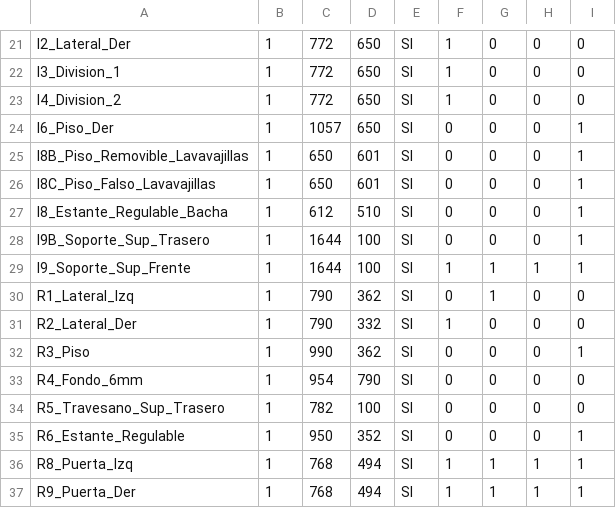
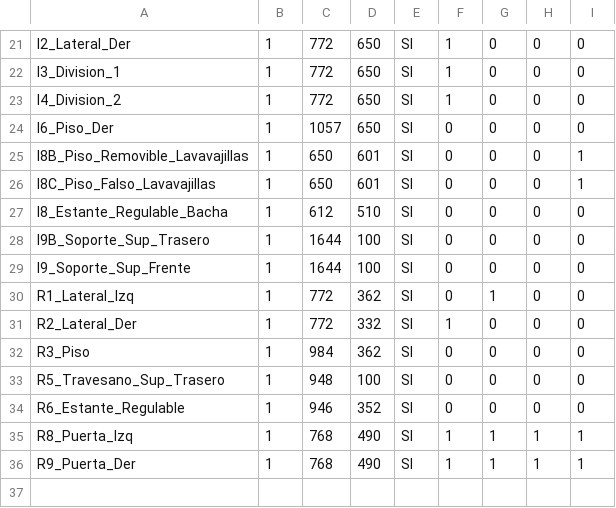
Before and after one commit to mgaitan/cads, a TSV file: outputs/supplier/AA_AB_I_R_blanco_18mm.tsv, drawn as a sheet; only a part is shown, gaps mark what is left out; the diff covers the shown part only.

```diff
--- a/outputs/supplier/AA_AB_I_R_blanco_18mm.tsv
+++ b/outputs/supplier/AA_AB_I_R_blanco_18mm.tsv
@@ -23,15 +23,14 @@ I3_Division_1	1	772	650	SI	1	0	0	0
 I4_Division_2	1	772	650	SI	1	0	0	0
-I6_Piso_Der	1	1057	650	SI	0	0	0	1
+I6_Piso_Der	1	1057	650	SI	0	0	0	0
 I8B_Piso_Removible_Lavavajillas	1	650	601	SI	0	0	0	1
 I8C_Piso_Falso_Lavavajillas	1	650	601	SI	0	0	0	1
-I8_Estante_Regulable_Bacha	1	612	510	SI	0	0	0	1
-I9B_Soporte_Sup_Trasero	1	1644	100	SI	0	0	0	1
-I9_Soporte_Sup_Frente	1	1644	100	SI	1	1	1	1
-R1_Lateral_Izq	1	790	362	SI	0	1	0	0
-R2_Lateral_Der	1	790	332	SI	1	0	0	0
-R3_Piso	1	990	362	SI	0	0	0	1
-R4_Fondo_6mm	1	954	790	SI	0	0	0	0
-R5_Travesano_Sup_Trasero	1	782	100	SI	0	0	0	0
-R6_Estante_Regulable	1	950	352	SI	0	0	0	1
-R8_Puerta_Izq	1	768	494	SI	1	1	1	1
-R9_Puerta_Der	1	768	494	SI	1	1	1	1
+I8_Estante_Regulable_Bacha	1	612	510	SI	0	0	0	0
+I9B_Soporte_Sup_Trasero	1	1644	100	SI	0	0	0	0
+I9_Soporte_Sup_Frente	1	1644	100	SI	0	0	0	0
+R1_Lateral_Izq	1	772	362	SI	0	1	0	0
+R2_Lateral_Der	1	772	332	SI	1	0	0	0
+R3_Piso	1	984	362	SI	0	0	0	0
+R5_Travesano_Sup_Trasero	1	948	100	SI	0	0	0	0
+R6_Estante_Regulable	1	946	352	SI	0	0	0	0
+R8_Puerta_Izq	1	768	490	SI	1	1	1	1
+R9_Puerta_Der	1	768	490	SI	1	1	1	1
```
Also changed, not shown: 23 edited cells elsewhere in this file, outputs/supplier/AA_AB_BA_BB_H_I_R_blanco_18mm.tsv, outputs/supplier/BA_BB_H_AA_AB_L_blanco_18mm.tsv, 15 other files.
